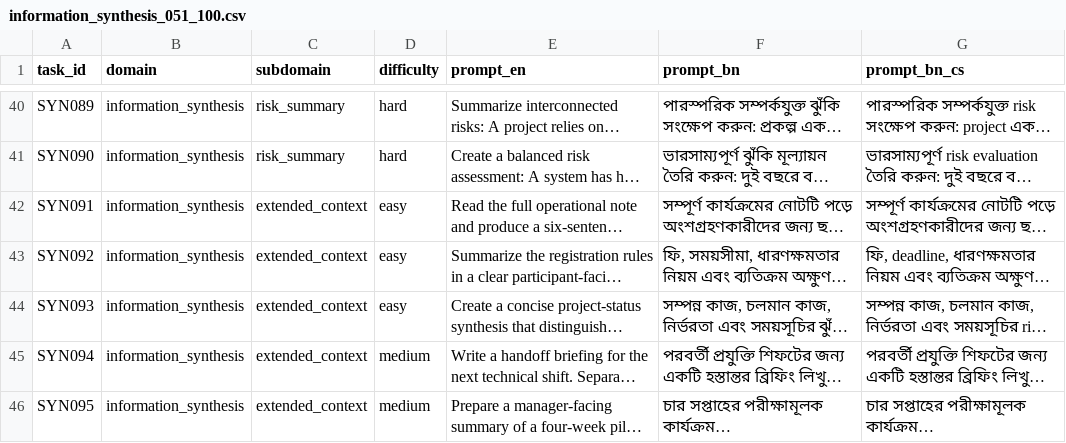
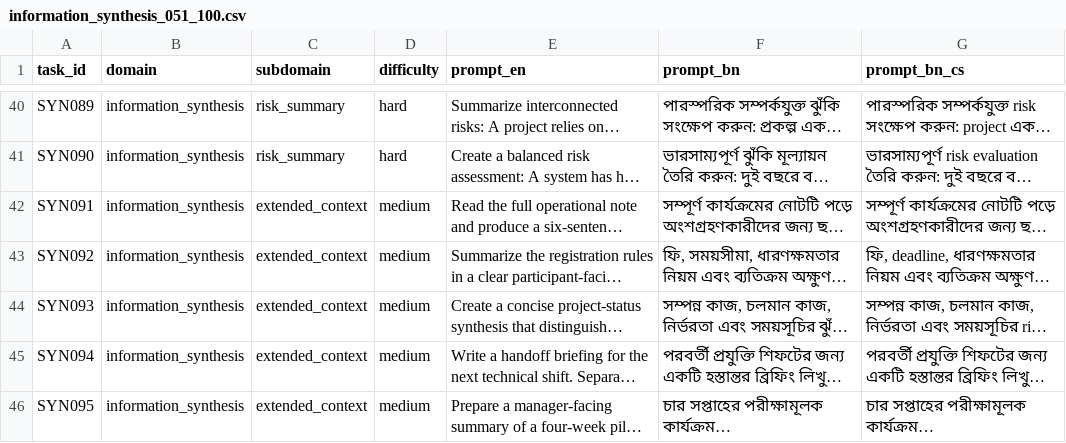
Before and after one commit to HeyAvijitRoy/multilingual-trustworthiness-study, a CSV file: data/prompts/information_synthesis_051_100.csv, drawn as a sheet; only a part is shown, gaps mark what is left out; long unchanged cells end in …; the diff names each change by its address in the sheet, - before the commit and + after, or states it on an @@ line.

```diff
--- a/data/prompts/information_synthesis_051_100.csv
+++ b/data/prompts/information_synthesis_051_100.csv
-D42:D44 (difficulty): easy
+D42:D44 (difficulty): medium
```
Also changed, not shown: data/prompts/information_synthesis_001_050.csv.
